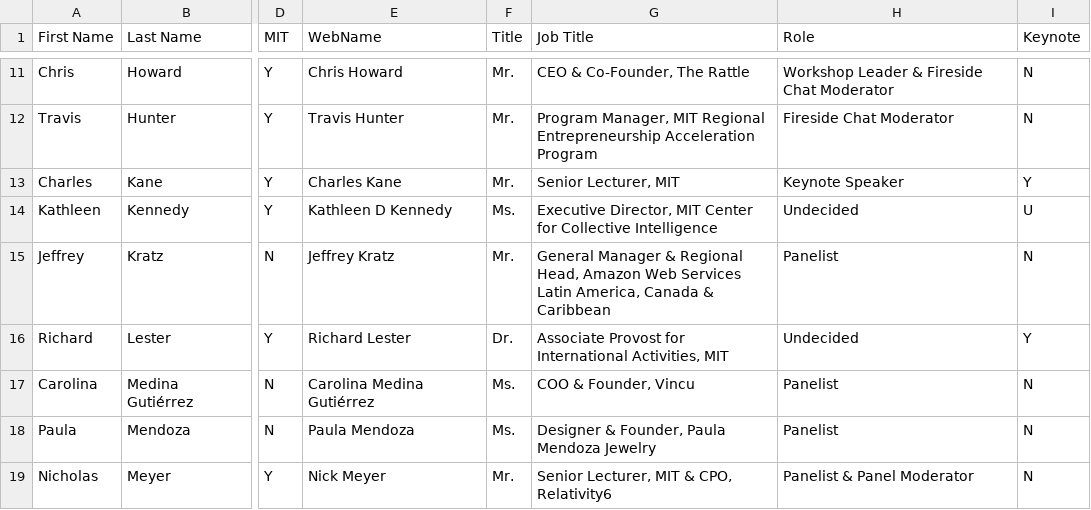
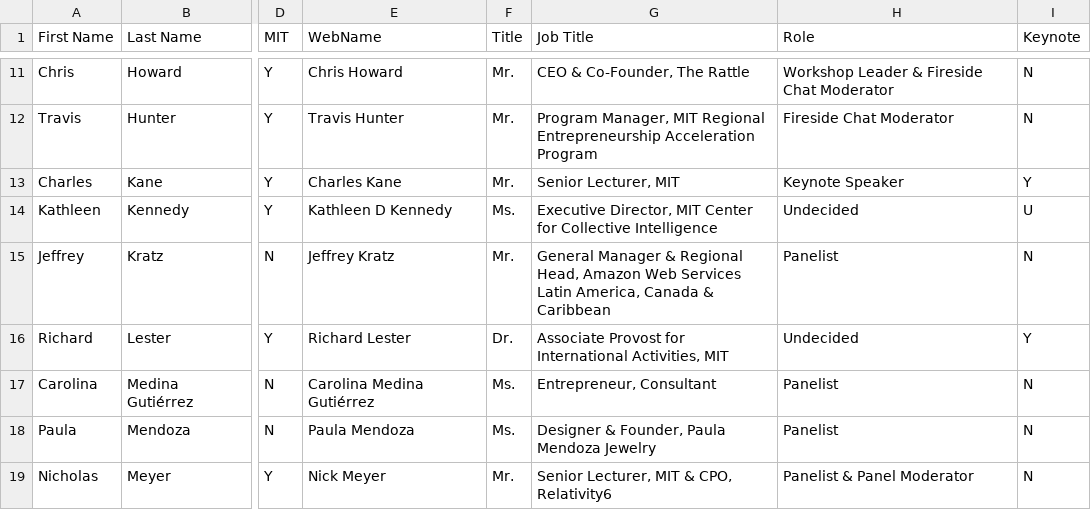
Before and after one commit to farhankhd/gsw-2019, a CSV file: data/bios2.csv, drawn as a sheet; only a part is shown, gaps mark what is left out; the diff names each change by its address in the sheet, - before the commit and + after, or states it on an @@ line.

```diff
--- a/data/bios2.csv
+++ b/data/bios2.csv
-G17 (Job Title): COO & Founder, Vincu
+G17 (Job Title): Entrepreneur, Consultant
```
Also changed, not shown: 5 other files.
